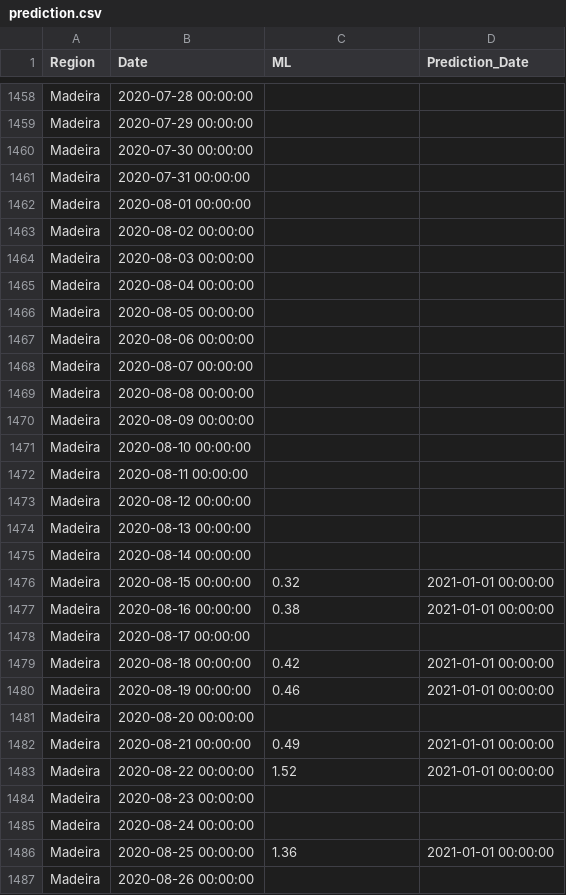
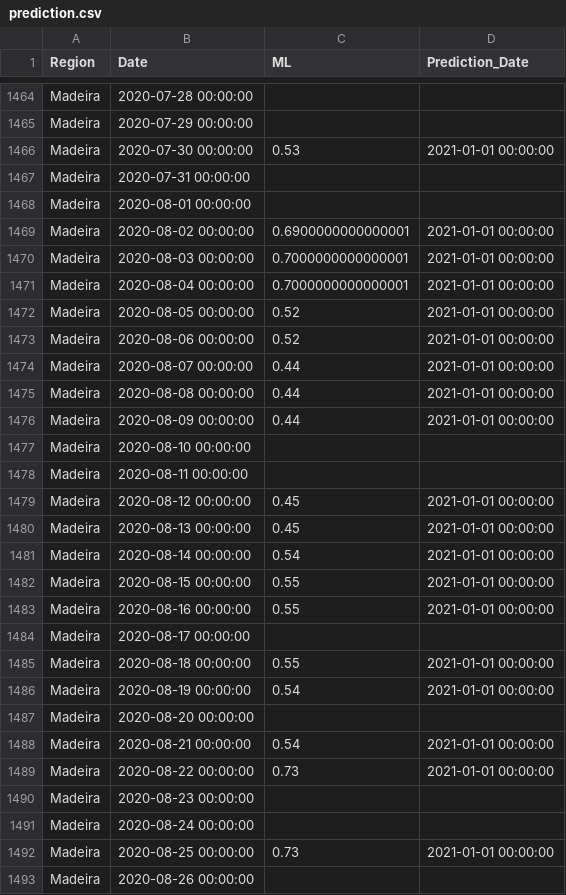
Before and after one commit to builduplabs/covid-countdown, a CSV file: src/data/prediction.csv, drawn as a sheet; only a part is shown, gaps mark what is left out; the diff covers the shown part only.

Commit message:
data update 20201006

```diff
--- a/src/data/prediction.csv
+++ b/src/data/prediction.csv
@@ -1459,29 +1465,29 @@ Madeira,2020-07-28 00:00:00,,
 Madeira,2020-07-29 00:00:00,,
-Madeira,2020-07-30 00:00:00,,
+Madeira,2020-07-30 00:00:00,0.53,2021-01-01 00:00:00
 Madeira,2020-07-31 00:00:00,,
 Madeira,2020-08-01 00:00:00,,
-Madeira,2020-08-02 00:00:00,,
-Madeira,2020-08-03 00:00:00,,
-Madeira,2020-08-04 00:00:00,,
-Madeira,2020-08-05 00:00:00,,
-Madeira,2020-08-06 00:00:00,,
-Madeira,2020-08-07 00:00:00,,
-Madeira,2020-08-08 00:00:00,,
-Madeira,2020-08-09 00:00:00,,
+Madeira,2020-08-02 00:00:00,0.6900000000000001,2021-01-01 00:00:00
+Madeira,2020-08-03 00:00:00,0.7000000000000001,2021-01-01 00:00:00
+Madeira,2020-08-04 00:00:00,0.7000000000000001,2021-01-01 00:00:00
+Madeira,2020-08-05 00:00:00,0.52,2021-01-01 00:00:00
+Madeira,2020-08-06 00:00:00,0.52,2021-01-01 00:00:00
+Madeira,2020-08-07 00:00:00,0.44,2021-01-01 00:00:00
+Madeira,2020-08-08 00:00:00,0.44,2021-01-01 00:00:00
+Madeira,2020-08-09 00:00:00,0.44,2021-01-01 00:00:00
 Madeira,2020-08-10 00:00:00,,
 Madeira,2020-08-11 00:00:00,,
-Madeira,2020-08-12 00:00:00,,
-Madeira,2020-08-13 00:00:00,,
-Madeira,2020-08-14 00:00:00,,
-Madeira,2020-08-15 00:00:00,0.32,2021-01-01 00:00:00
-Madeira,2020-08-16 00:00:00,0.38,2021-01-01 00:00:00
+Madeira,2020-08-12 00:00:00,0.45,2021-01-01 00:00:00
+Madeira,2020-08-13 00:00:00,0.45,2021-01-01 00:00:00
+Madeira,2020-08-14 00:00:00,0.54,2021-01-01 00:00:00
+Madeira,2020-08-15 00:00:00,0.55,2021-01-01 00:00:00
+Madeira,2020-08-16 00:00:00,0.55,2021-01-01 00:00:00
 Madeira,2020-08-17 00:00:00,,
-Madeira,2020-08-18 00:00:00,0.42,2021-01-01 00:00:00
-Madeira,2020-08-19 00:00:00,0.46,2021-01-01 00:00:00
+Madeira,2020-08-18 00:00:00,0.55,2021-01-01 00:00:00
+Madeira,2020-08-19 00:00:00,0.54,2021-01-01 00:00:00
 Madeira,2020-08-20 00:00:00,,
-Madeira,2020-08-21 00:00:00,0.49,2021-01-01 00:00:00
-Madeira,2020-08-22 00:00:00,1.52,2021-01-01 00:00:00
+Madeira,2020-08-21 00:00:00,0.54,2021-01-01 00:00:00
+Madeira,2020-08-22 00:00:00,0.73,2021-01-01 00:00:00
 Madeira,2020-08-23 00:00:00,,
 Madeira,2020-08-24 00:00:00,,
-Madeira,2020-08-25 00:00:00,1.36,2021-01-01 00:00:00
+Madeira,2020-08-25 00:00:00,0.73,2021-01-01 00:00:00
 Madeira,2020-08-26 00:00:00,,
```
Also changed, not shown: 8 added rows and 137 edited cells elsewhere in this file, src/data/cases.csv.
